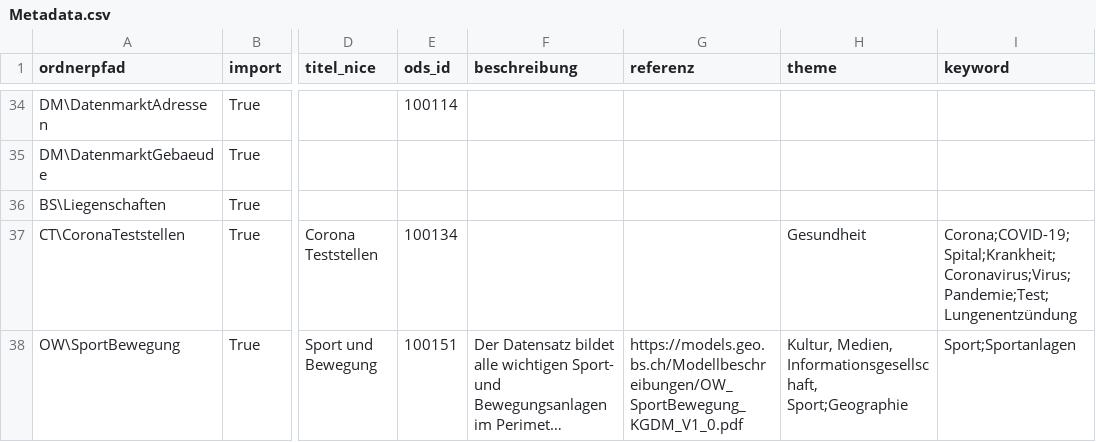
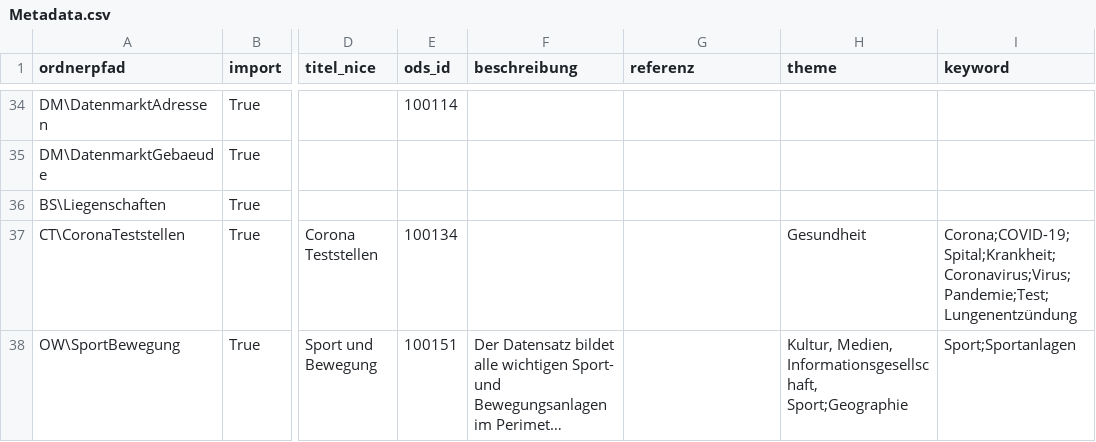
Before and after one commit to opendatabs/data-processing, a CSV file: gva_geodatenshop/Metadata.csv, drawn as a sheet; only a part is shown, gaps mark what is left out; long unchanged cells end in …; the diff names each change by its address in the sheet, - before the commit and + after, or states it on an @@ line.

Commit message:
Modified metadata in OW\SportBewegung

```diff
--- a/gva_geodatenshop/Metadata.csv
+++ b/gva_geodatenshop/Metadata.csv
-G38 (referenz): https://models.geo.bs.ch/Modellbeschreibungen/OW_SportBewegung_KGDM_V1_0.pdf
+G38 (referenz): (empty)
```
